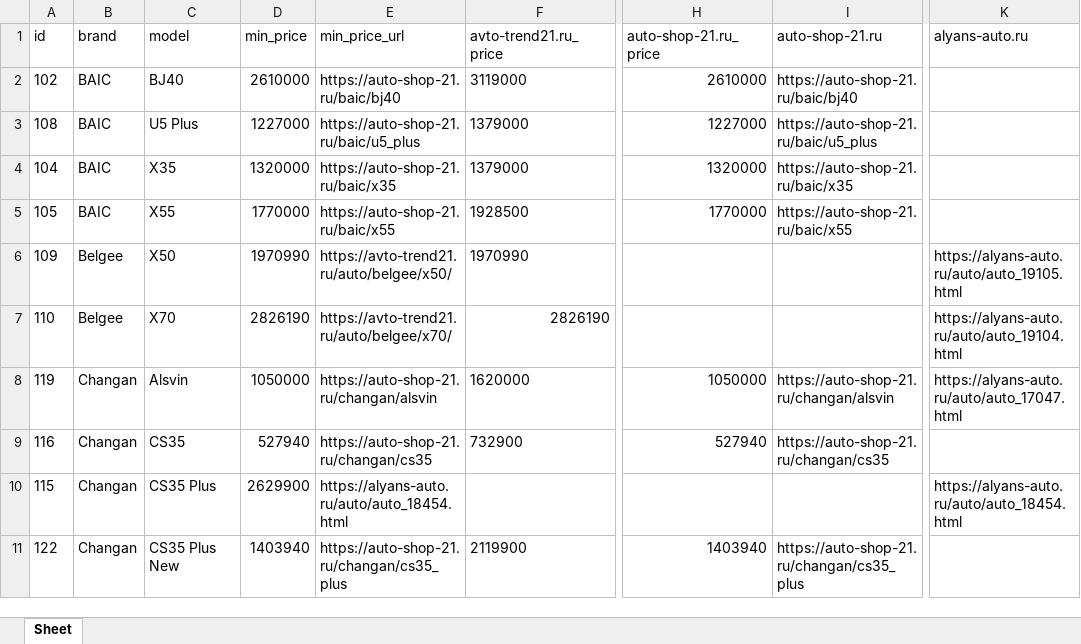
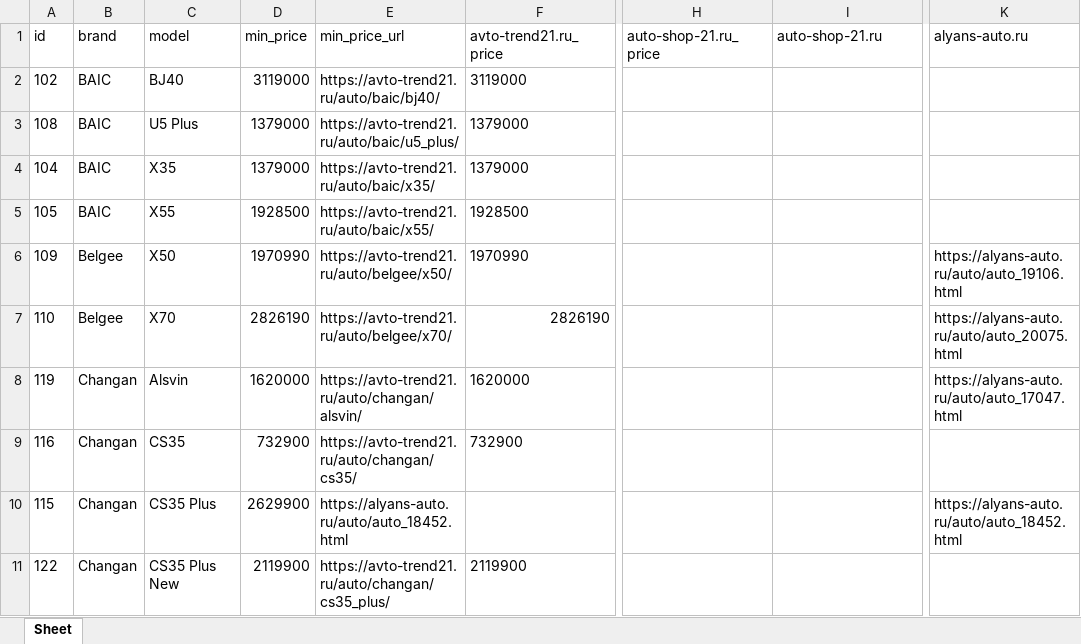
Before and after one commit to AlekseyNushtaev/AutoPars010824, an Excel workbook: xlsx/cheboksari.xlsx, sheet Sheet, drawn as a sheet; only a part is shown, gaps mark what is left out; values as stored, in another font and other column widths than the file's, no borders; the diff covers the shown part only; the diff names each change by its address in the sheet, - before the commit and + after, or states it on an @@ line.

```diff
--- a/xlsx/cheboksari.xlsx (sheet Sheet)
+++ b/xlsx/cheboksari.xlsx (sheet Sheet)
-D2 (min_price): 2610000
+D2 (min_price): 3119000
-E2 (min_price_url): https://auto-shop-21.ru/baic/bj40
+E2 (min_price_url): https://avto-trend21.ru/auto/baic/bj40/
-H2 (auto-shop-21.ru_price): 2610000
+H2 (auto-shop-21.ru_price): (empty)
-I2 (auto-shop-21.ru): https://auto-shop-21.ru/baic/bj40
+I2 (auto-shop-21.ru): (empty)
-D3 (min_price): 1227000
+D3 (min_price): 1379000
-E3 (min_price_url): https://auto-shop-21.ru/baic/u5_plus
+E3 (min_price_url): https://avto-trend21.ru/auto/baic/u5_plus/
-H3 (auto-shop-21.ru_price): 1227000
+H3 (auto-shop-21.ru_price): (empty)
-I3 (auto-shop-21.ru): https://auto-shop-21.ru/baic/u5_plus
+I3 (auto-shop-21.ru): (empty)
-D4 (min_price): 1320000
+D4 (min_price): 1379000
-E4 (min_price_url): https://auto-shop-21.ru/baic/x35
+E4 (min_price_url): https://avto-trend21.ru/auto/baic/x35/
-H4 (auto-shop-21.ru_price): 1320000
+H4 (auto-shop-21.ru_price): (empty)
-I4 (auto-shop-21.ru): https://auto-shop-21.ru/baic/x35
+I4 (auto-shop-21.ru): (empty)
-D5 (min_price): 1770000
+D5 (min_price): 1928500
-E5 (min_price_url): https://auto-shop-21.ru/baic/x55
+E5 (min_price_url): https://avto-trend21.ru/auto/baic/x55/
-H5 (auto-shop-21.ru_price): 1770000
+H5 (auto-shop-21.ru_price): (empty)
-I5 (auto-shop-21.ru): https://auto-shop-21.ru/baic/x55
+I5 (auto-shop-21.ru): (empty)
-K6 (alyans-auto.ru): https://alyans-auto.ru/auto/auto_19105.html
+K6 (alyans-auto.ru): https://alyans-auto.ru/auto/auto_19106.html
-K7 (alyans-auto.ru): https://alyans-auto.ru/auto/auto_19104.html
+K7 (alyans-auto.ru): https://alyans-auto.ru/auto/auto_20075.html
-D8 (min_price): 1050000
+D8 (min_price): 1620000
-E8 (min_price_url): https://auto-shop-21.ru/changan/alsvin
+E8 (min_price_url): https://avto-trend21.ru/auto/changan/alsvin/
-H8 (auto-shop-21.ru_price): 1050000
+H8 (auto-shop-21.ru_price): (empty)
-I8 (auto-shop-21.ru): https://auto-shop-21.ru/changan/alsvin
+I8 (auto-shop-21.ru): (empty)
-D9 (min_price): 527940
+D9 (min_price): 732900
-E9 (min_price_url): https://auto-shop-21.ru/changan/cs35
+E9 (min_price_url): https://avto-trend21.ru/auto/changan/cs35/
-H9 (auto-shop-21.ru_price): 527940
+H9 (auto-shop-21.ru_price): (empty)
-I9 (auto-shop-21.ru): https://auto-shop-21.ru/changan/cs35
+I9 (auto-shop-21.ru): (empty)
-E10 (min_price_url): https://alyans-auto.ru/auto/auto_18454.html
+E10 (min_price_url): https://alyans-auto.ru/auto/auto_18452.html
-K10 (alyans-auto.ru): https://alyans-auto.ru/auto/auto_18454.html
+K10 (alyans-auto.ru): https://alyans-auto.ru/auto/auto_18452.html
-D11 (min_price): 1403940
+D11 (min_price): 2119900
-E11 (min_price_url): https://auto-shop-21.ru/changan/cs35_plus
+E11 (min_price_url): https://avto-trend21.ru/auto/changan/cs35_plus/
-H11 (auto-shop-21.ru_price): 1403940
+H11 (auto-shop-21.ru_price): (empty)
-I11 (auto-shop-21.ru): https://auto-shop-21.ru/changan/cs35_plus
+I11 (auto-shop-21.ru): (empty)
```
Also changed, not shown: 6 removed rows and 437 edited cells elsewhere in this sheet, xlsx/chelyabinsk.xlsx, xlsx/ekaterinburg.xlsx, 28 other files.
